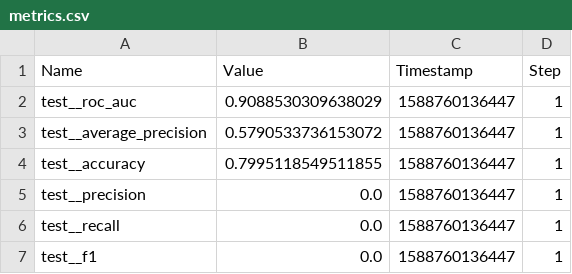
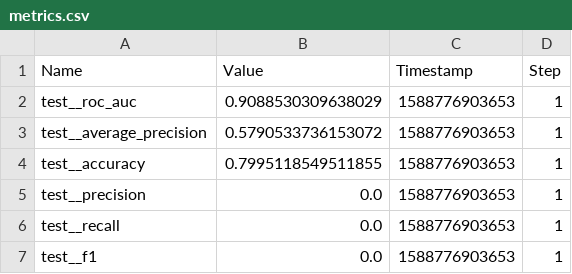
Before and after one commit to PuneethaPai/RPPP, a CSV file: metrics.csv, drawn as a sheet.

```diff
--- a/metrics.csv
+++ b/metrics.csv
@@ -1,7 +1,7 @@
 Name,Value,Timestamp,Step
-"test__roc_auc","0.9088530309638029",1588760136447,1
-"test__average_precision","0.5790533736153072",1588760136447,1
-"test__accuracy","0.7995118549511855",1588760136447,1
-"test__precision","0.0",1588760136447,1
-"test__recall","0.0",1588760136447,1
-"test__f1","0.0",1588760136447,1
+"test__roc_auc","0.9088530309638029",1588776903653,1
+"test__average_precision","0.5790533736153072",1588776903653,1
+"test__accuracy","0.7995118549511855",1588776903653,1
+"test__precision","0.0",1588776903653,1
+"test__recall","0.0",1588776903653,1
+"test__f1","0.0",1588776903653,1
```
Also changed, not shown: 5 other files.
